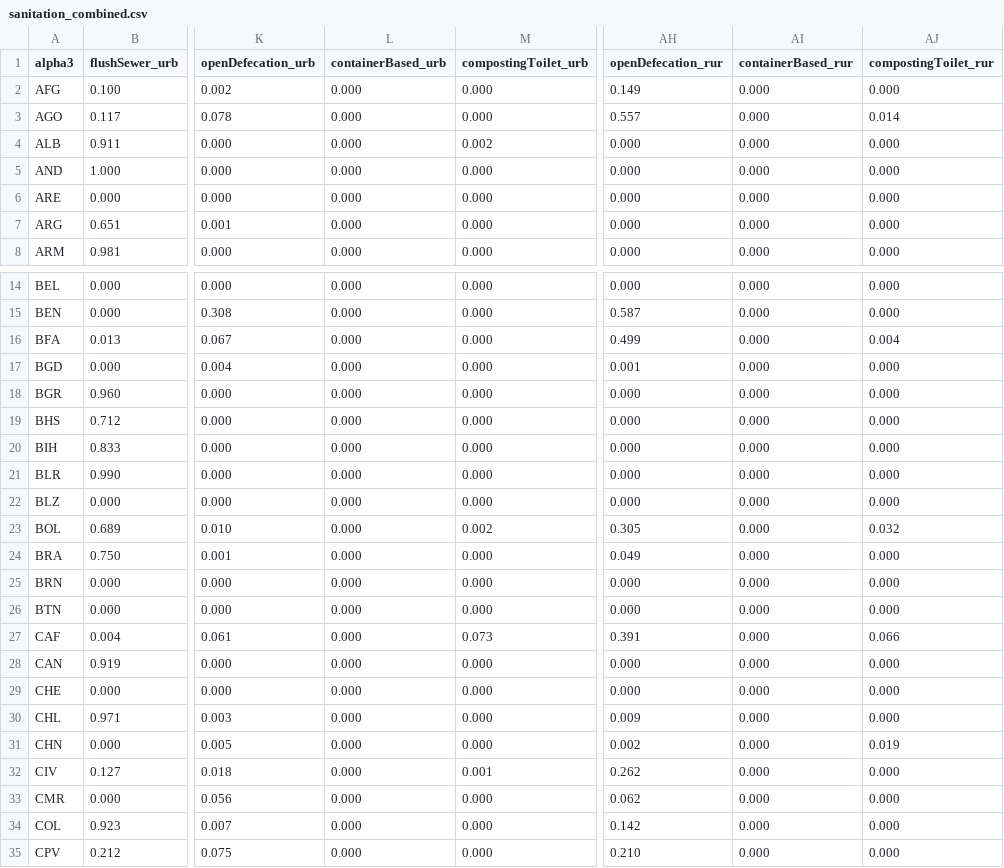
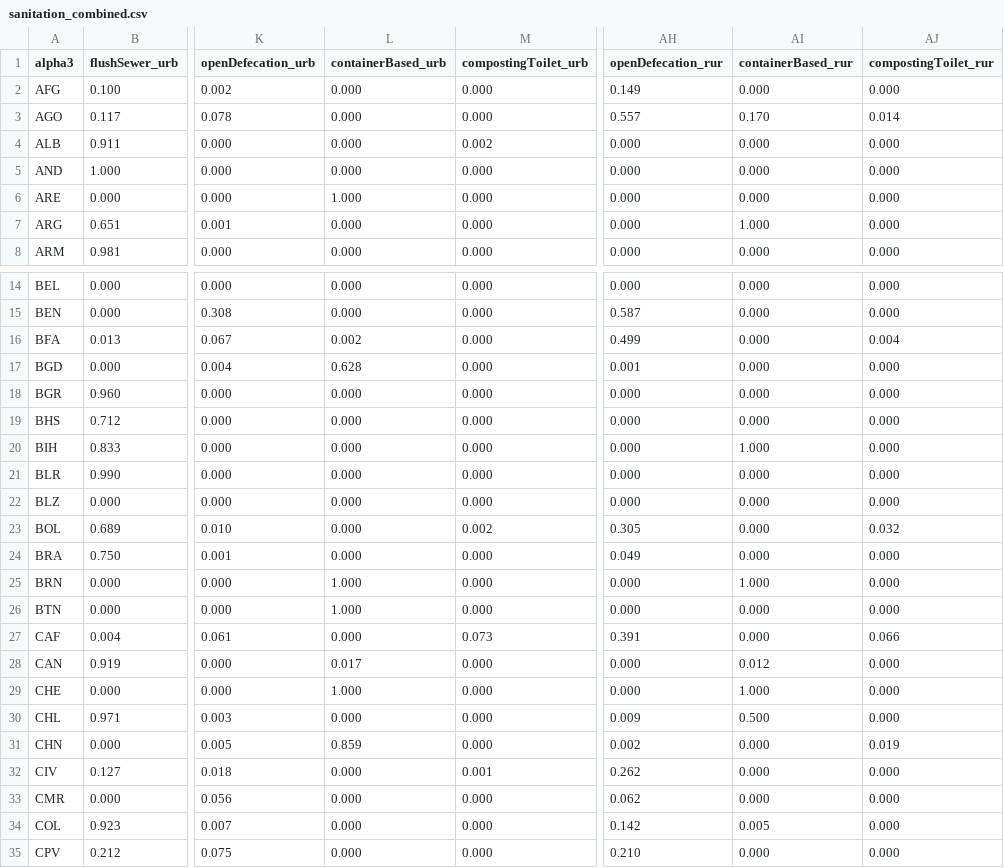
Before and after one commit to WaterPath-Project/waterpath-data, a CSV file: jmp_household_surveys/data/sanitation_combined.csv, drawn as a sheet; only a part is shown, gaps mark what is left out; the diff covers the shown part only; the diff names each change by its address in the sheet, - before the commit and + after, or states it on an @@ line.

```diff
--- a/jmp_household_surveys/data/sanitation_combined.csv
+++ b/jmp_household_surveys/data/sanitation_combined.csv
-AI3 (containerBased_rur): 0.000
+AI3 (containerBased_rur): 0.170
-L6 (containerBased_urb): 0.000
+L6 (containerBased_urb): 1.000
-AI7 (containerBased_rur): 0.000
+AI7 (containerBased_rur): 1.000
-L16 (containerBased_urb): 0.000
+L16 (containerBased_urb): 0.002
-L17 (containerBased_urb): 0.000
+L17 (containerBased_urb): 0.628
-AI20 (containerBased_rur): 0.000
+AI20 (containerBased_rur): 1.000
-L25:L26 (containerBased_urb): 0.000
+L25:L26 (containerBased_urb): 1.000
-AI25 (containerBased_rur): 0.000
+AI25 (containerBased_rur): 1.000
-L28 (containerBased_urb): 0.000
+L28 (containerBased_urb): 0.017
-AI28 (containerBased_rur): 0.000
+AI28 (containerBased_rur): 0.012
-L29 (containerBased_urb): 0.000
+L29 (containerBased_urb): 1.000
-AI29 (containerBased_rur): 0.000
+AI29 (containerBased_rur): 1.000
-AI30 (containerBased_rur): 0.000
+AI30 (containerBased_rur): 0.500
-L31 (containerBased_urb): 0.000
+L31 (containerBased_urb): 0.859
-AI34 (containerBased_rur): 0.000
+AI34 (containerBased_rur): 0.005
```
Also changed, not shown: 41 edited cells elsewhere in this file, hdi/data/hdi_future.csv, jmp_household_surveys/data/technology_ladder.csv, 9 other files.
